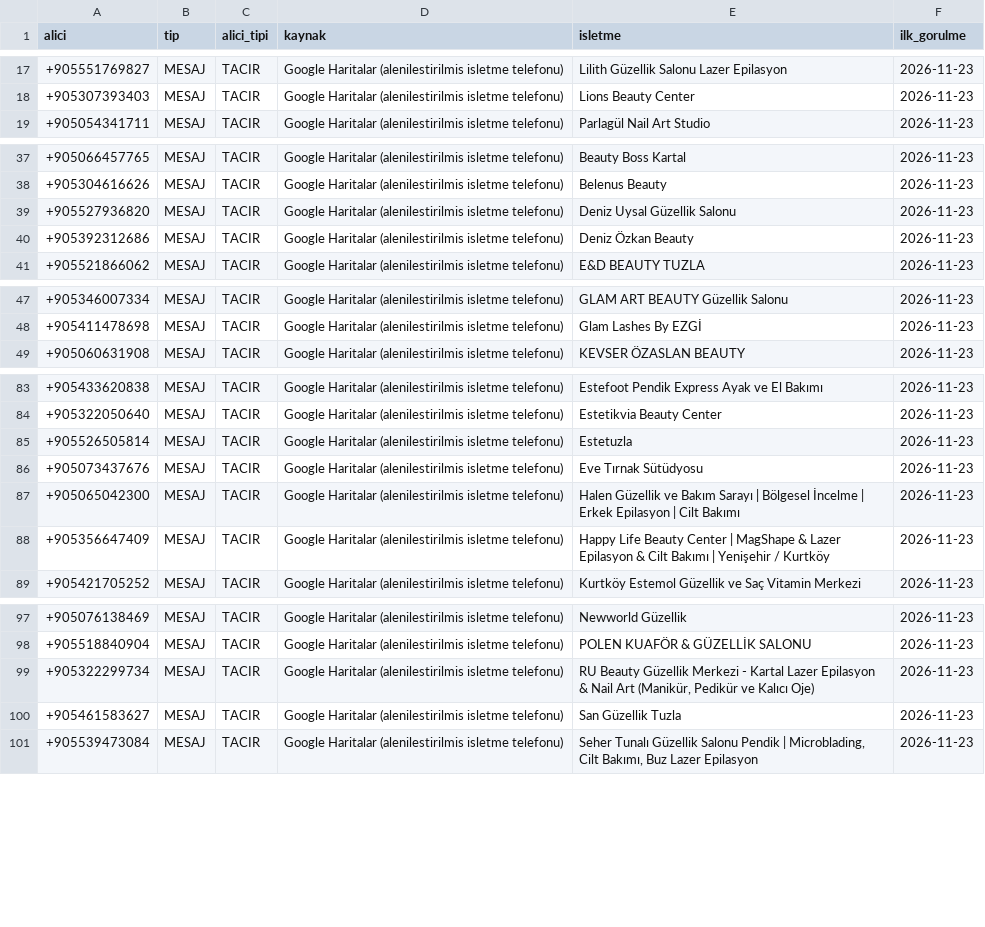
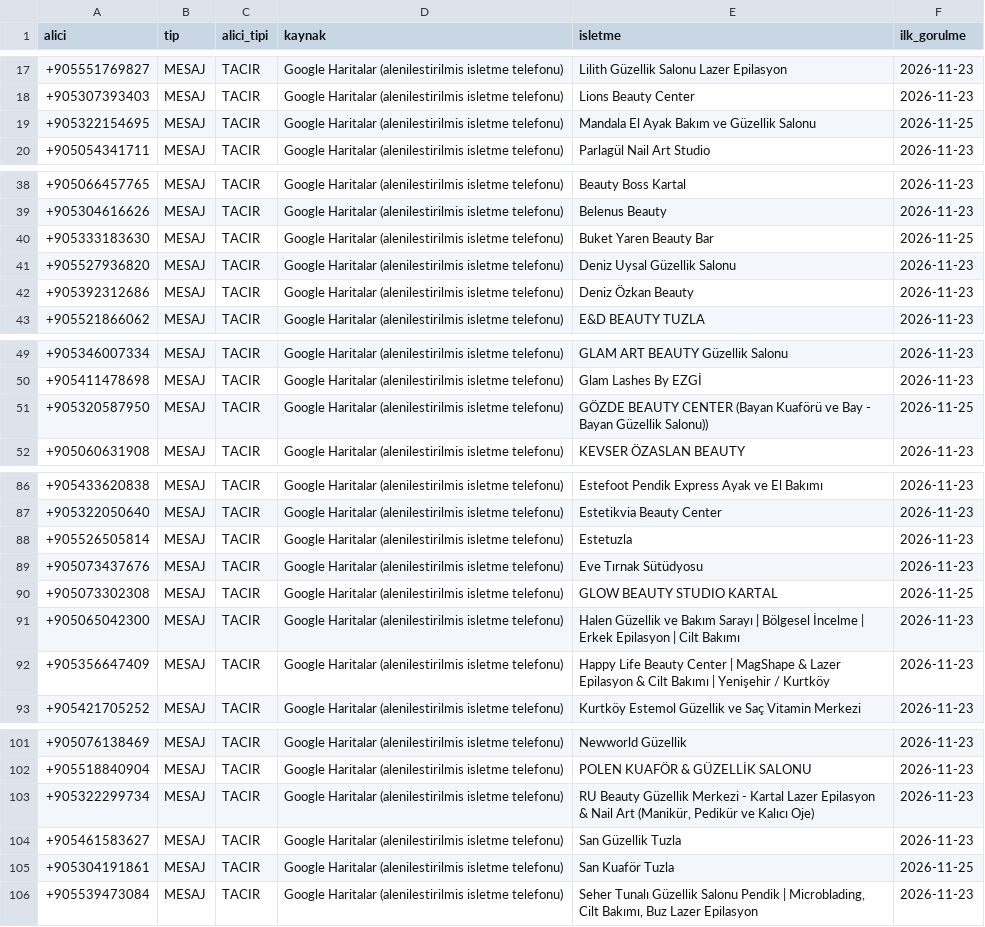
Before and after one commit to Xeno-Softwaree/esnaf-radar, a CSV file: data/iys_yukleme.csv, drawn as a sheet; only a part is shown, gaps mark what is left out; the diff names each change by its address in the sheet, - before the commit and + after, or states it on an @@ line.

```diff
--- a/data/iys_yukleme.csv
+++ b/data/iys_yukleme.csv
+row 19: +905322154695 | MESAJ | TACIR | Google Haritalar (alenilestirilmis isletme telefonu) | Mandala El Ayak Bakım ve Güzellik Salonu | 2026-11-25
+row 40: +905333183630 | MESAJ | TACIR | Google Haritalar (alenilestirilmis isletme telefonu) | Buket Yaren Beauty Bar | 2026-11-25
+row 51: +905320587950 | MESAJ | TACIR | Google Haritalar (alenilestirilmis isletme telefonu) | GÖZDE BEAUTY CENTER (Bayan Kuaförü ve Bay - Bayan Güzellik Salonu)) | 2026-11-25
+row 90: +905073302308 | MESAJ | TACIR | Google Haritalar (alenilestirilmis isletme telefonu) | GLOW BEAUTY STUDIO KARTAL | 2026-11-25
+row 105: +905304191861 | MESAJ | TACIR | Google Haritalar (alenilestirilmis isletme telefonu) | San Kuaför Tuzla | 2026-11-25
```
Also changed, not shown: 2 other files.
